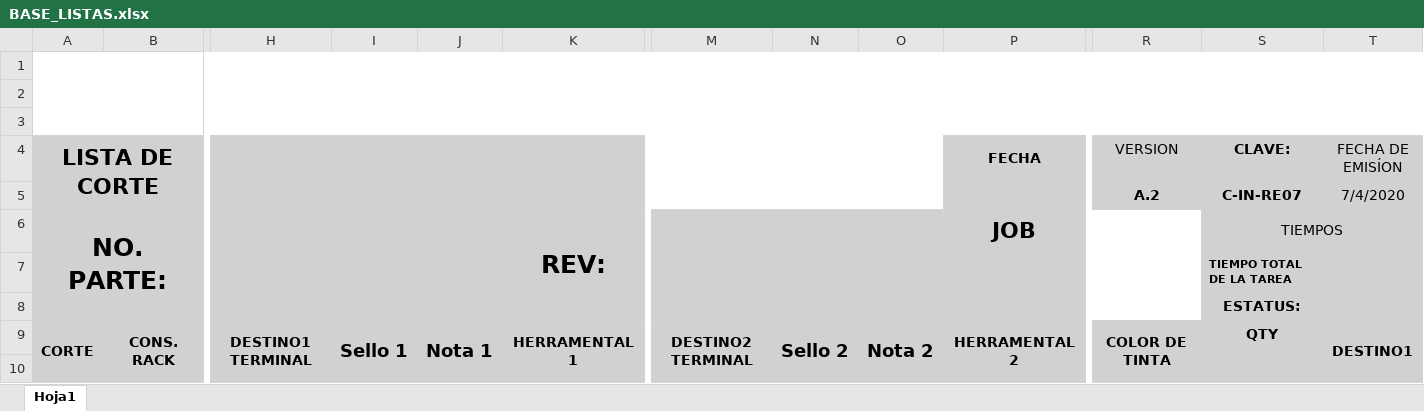
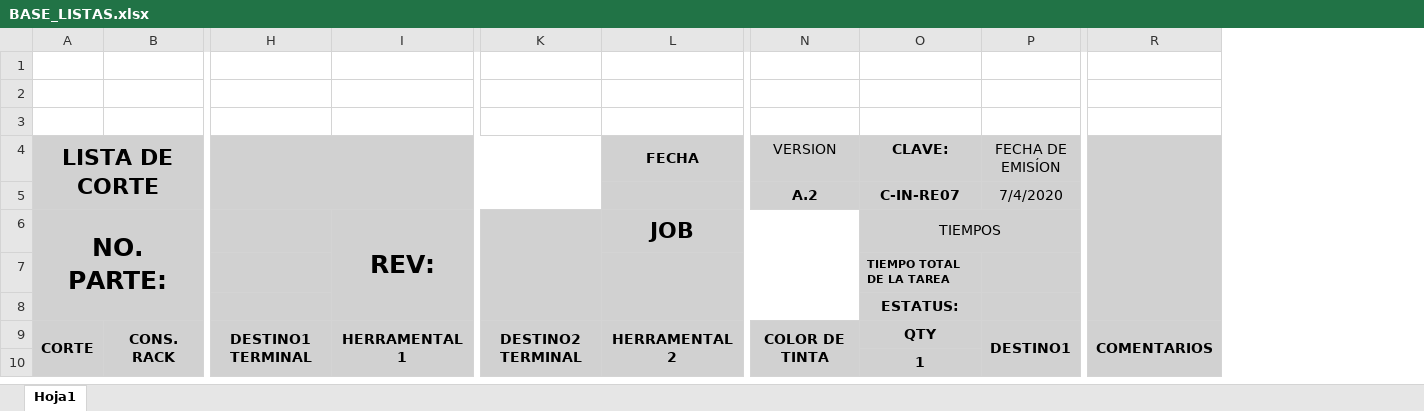
Before and after one commit to Jorgegarrido1704/Trazability, an Excel workbook: corte/IngListas/BASE_LISTAS.xlsx, sheet Hoja1, drawn as a sheet; only a part is shown, gaps mark what is left out; values as stored, in another font and other column widths than the file's, no borders; charts and pictures not drawn; removed rows and columns are numbered as before the commit, all else as after; the diff names each change by its address in the sheet, - before the commit and + after, or states it on an @@ line.

```diff
--- a/corte/IngListas/BASE_LISTAS.xlsx (sheet Hoja1)
+++ b/corte/IngListas/BASE_LISTAS.xlsx (sheet Hoja1)
-column I, row 9: Sello 1
-column J, row 9: Nota 1
-column N, row 9: Sello 2
-column O, row 9: Nota 2
+column R, row 9: COMENTARIOS
-A1:U3 merged
-O10 (CLAVE:): (empty)
+O10 (CLAVE:): 1
```
Also changed, not shown: charts or pictures, 6 other files.
